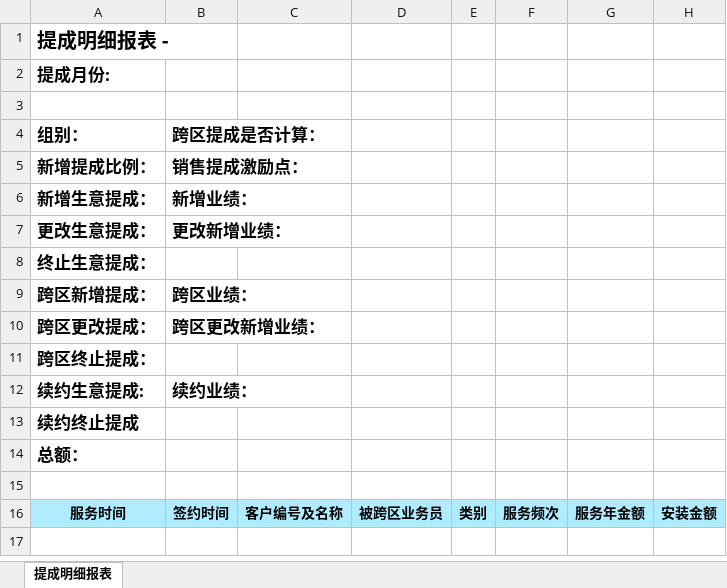
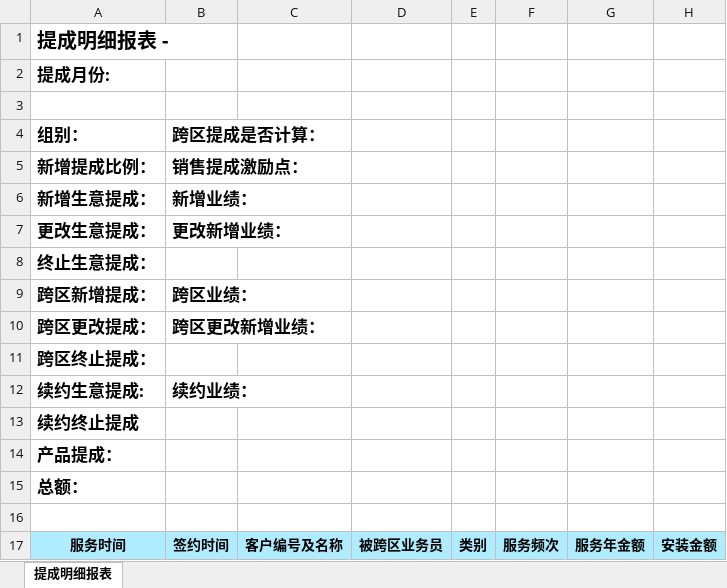
Before and after one commit to LBS-sws/Account, an Excel workbook: acct/protected/commands/template/salecommsion.xlsx, sheet 提成明细报表, drawn as a sheet; values as stored, in another font and other column widths than the file's, no borders; the diff names each change by its address in the sheet, - before the commit and + after, or states it on an @@ line.

```diff
--- a/acct/protected/commands/template/salecommsion.xlsx (sheet 提成明细报表)
+++ b/acct/protected/commands/template/salecommsion.xlsx (sheet 提成明细报表)
+row 14: 产品提成：
```
Also changed, not shown: 14 other files.
